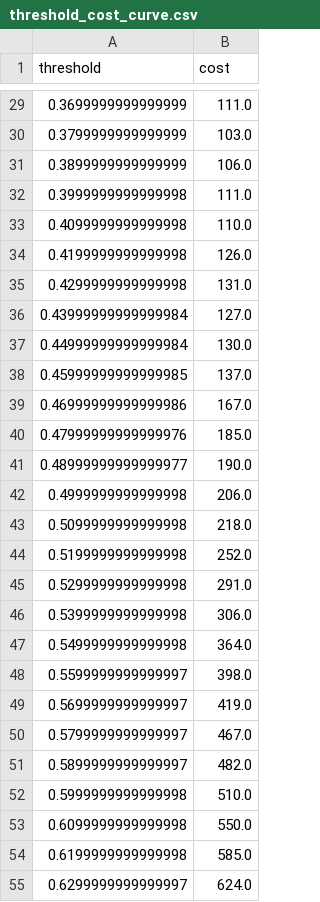
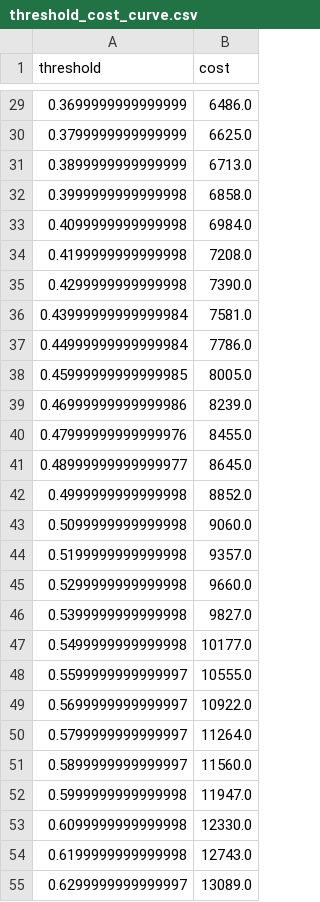
Before and after one commit to Dhruv-Kashyap-3009/SIH2026, a CSV file: models/threshold_cost_curve.csv, drawn as a sheet; only a part is shown, gaps mark what is left out; the diff covers the shown part only.

```diff
--- a/models/threshold_cost_curve.csv
+++ b/models/threshold_cost_curve.csv
@@ -29,27 +29,27 @@ threshold,cost
-0.3699999999999999,111.0
-0.3799999999999999,103.0
-0.3899999999999999,106.0
-0.3999999999999998,111.0
-0.4099999999999998,110.0
-0.4199999999999998,126.0
-0.4299999999999998,131.0
-0.43999999999999984,127.0
-0.44999999999999984,130.0
-0.45999999999999985,137.0
-0.46999999999999986,167.0
-0.47999999999999976,185.0
-0.48999999999999977,190.0
-0.4999999999999998,206.0
-0.5099999999999998,218.0
-0.5199999999999998,252.0
-0.5299999999999998,291.0
-0.5399999999999998,306.0
-0.5499999999999998,364.0
-0.5599999999999997,398.0
-0.5699999999999997,419.0
-0.5799999999999997,467.0
-0.5899999999999997,482.0
-0.5999999999999998,510.0
-0.6099999999999998,550.0
-0.6199999999999998,585.0
-0.6299999999999997,624.0
+0.3699999999999999,6486.0
+0.3799999999999999,6625.0
+0.3899999999999999,6713.0
+0.3999999999999998,6858.0
+0.4099999999999998,6984.0
+0.4199999999999998,7208.0
+0.4299999999999998,7390.0
+0.43999999999999984,7581.0
+0.44999999999999984,7786.0
+0.45999999999999985,8005.0
+0.46999999999999986,8239.0
+0.47999999999999976,8455.0
+0.48999999999999977,8645.0
+0.4999999999999998,8852.0
+0.5099999999999998,9060.0
+0.5199999999999998,9357.0
+0.5299999999999998,9660.0
+0.5399999999999998,9827.0
+0.5499999999999998,10177.0
+0.5599999999999997,10555.0
+0.5699999999999997,10922.0
+0.5799999999999997,11264.0
+0.5899999999999997,11560.0
+0.5999999999999998,11947.0
+0.6099999999999998,12330.0
+0.6199999999999998,12743.0
+0.6299999999999997,13089.0
```
Also changed, not shown: 53 edited cells elsewhere in this file, 11 other files.
